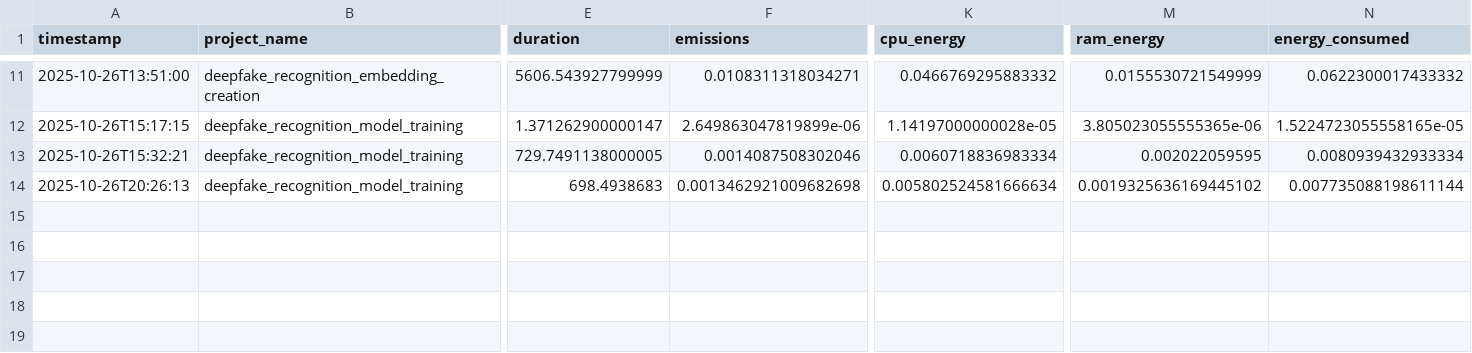
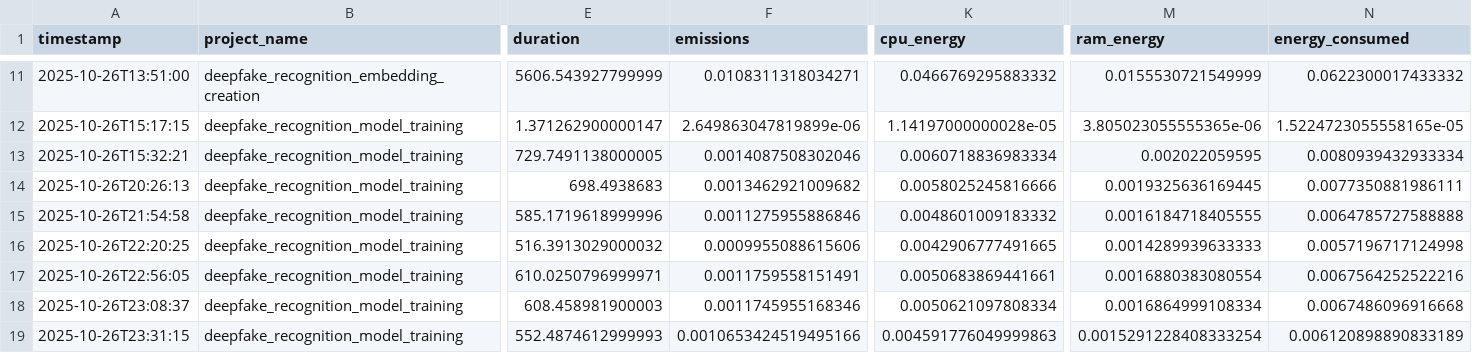
Before and after one commit to taed2-2526q1-gced-upc/M4chineOps, a CSV file: emissions/emissions.csv, drawn as a sheet; only a part is shown, gaps mark what is left out; rows hold the shown columns only; the diff names each change by its address in the sheet, - before the commit and + after, or states it on an @@ line.

Commit message:
updated model training + threshold

```diff
--- a/emissions/emissions.csv
+++ b/emissions/emissions.csv
-F14 (emissions): 0.0013462921009682698
+F14 (emissions): 0.0013462921009682
-K14 (cpu_energy): 0.005802524581666634
+K14 (cpu_energy): 0.0058025245816666
-M14 (ram_energy): 0.0019325636169445102
+M14 (ram_energy): 0.0019325636169445
-N14 (energy_consumed): 0.007735088198611144
+N14 (energy_consumed): 0.0077350881986111
+row 15: 2025-10-26T21:54:58 | deepfake_recognition_model_training | 585.1719618999996 | 0.0011275955886846 | 0.0048601009183332 | 0.0016184718405555 | 0.0064785727588888
+row 16: 2025-10-26T22:20:25 | deepfake_recognition_model_training | 516.3913029000032 | 0.0009955088615606 | 0.0042906777491665 | 0.0014289939633333 | 0.0057196717124998
+row 17: 2025-10-26T22:56:05 | deepfake_recognition_model_training | 610.0250796999971 | 0.0011759558151491 | 0.0050683869441661 | 0.0016880383080554 | 0.0067564252522216
+row 18: 2025-10-26T23:08:37 | deepfake_recognition_model_training | 608.458981900003 | 0.0011745955168346 | 0.0050621097808334 | 0.0016864999108334 | 0.0067486096916668
+row 19: 2025-10-26T23:31:15 | deepfake_recognition_model_training | 552.4874612999993 | 0.0010653424519495166 | 0.004591776049999863 | 0.0015291228408333254 | 0.006120898890833189
```
Also changed, not shown: 5 other files.
